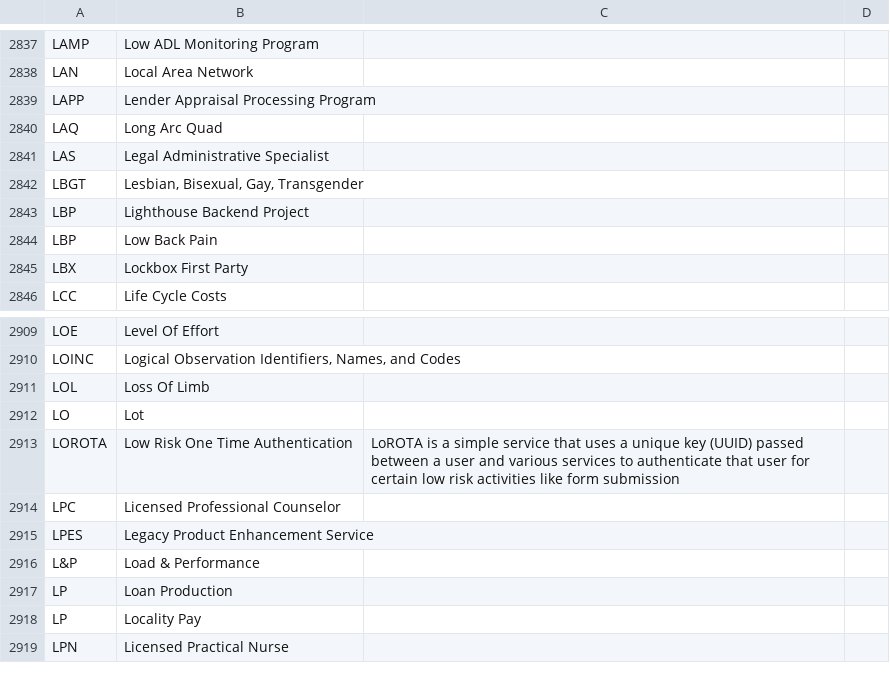
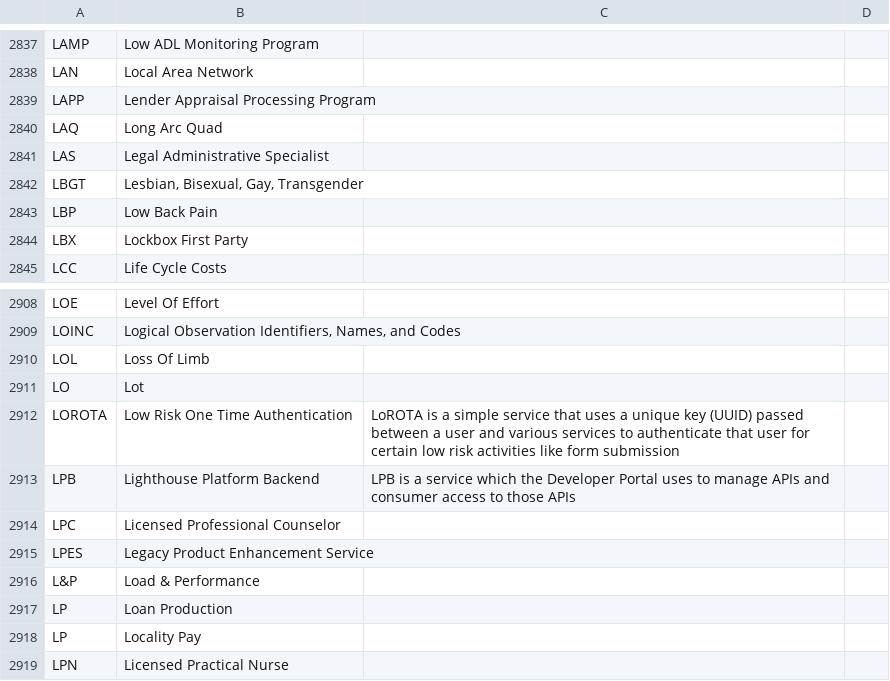
Before and after one commit to department-of-veterans-affairs/acronyms, a CSV file: acronyms.csv, drawn as a sheet; only a part is shown, gaps mark what is left out; removed rows and columns are numbered as before the commit, all else as after; the diff names each change by its address in the sheet, - before the commit and + after, or states it on an @@ line.

Commit message:
Update LBP to LPB and add some context

```diff
--- a/acronyms.csv
+++ b/acronyms.csv
-row 2843: LBP | Lighthouse Backend Project
+row 2913: LPB | Lighthouse Platform Backend | LPB is a service which the Developer Portal uses to manage APIs and consumer access to those APIs
```
